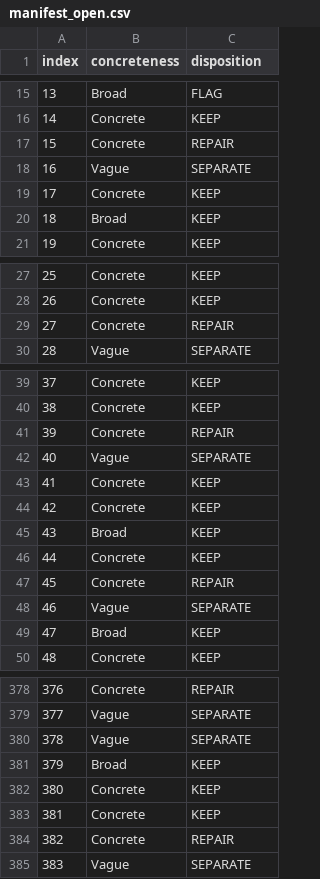
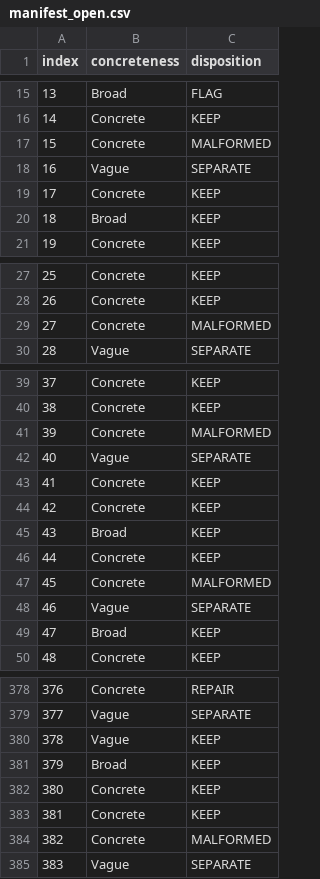
Before and after one commit to leostuy2028/dental, a CSV file: results/corrected_benchmark/manifest_open.csv, drawn as a sheet; only a part is shown, gaps mark what is left out; the diff covers the shown part only.

Commit message:
7.1: repair the coordinate-answer items instead of writing them off
Auditing the buckets item by item, rather than trusting the keyword classifier,
turned up two things.

The 82 items whose "correct answer" is a list of pixel boxes are not damaged goods.
The boxes carry clinical labels next to the coordinates, so dropping the coordinates
and keeping the labels reconstructs the sentence the item always meant:

  was: [{"box_2d": [...], "tooth_id": "36", "label": "Crown"}, ...]
  now: Tooth #36: crown, root canal treatment. Tooth #38: filling.

Nothing is invented; every word comes from the released data. dataio/repair_
coordinate_refs.py does all 82, including the ones carrying only a tooth number,
which still answers a "which tooth" question.

Four items were mis-sorted by the concreteness classifier. The worst is 444,
"describe the status of the wisdom teeth", whose reference names which teeth are
erupted and which impacted, and which is the benchmark paper's OWN worked example of
a free-text question. Corrections are an explicit OVERRIDES table with a reason per
item, so they are reviewable rather than silent.

Also splits the coordinate pile into three genuinely different problems: 82
repairable, 6 that legitimately ask for a location (reference correct, text judge
wrong for the job), 13 whose JSON is malformed by a stray U+201C curly quote in the
released file.

Net effect: the only questions discarded from the entire benchmark are the 7
multiple-choice items asking about a box at coordinates that are not on the image.

```diff
--- a/results/corrected_benchmark/manifest_open.csv
+++ b/results/corrected_benchmark/manifest_open.csv
@@ -16,3 +16,3 @@ index,concreteness,disposition
 14,Concrete,KEEP
-15,Concrete,REPAIR
+15,Concrete,MALFORMED
 16,Vague,SEPARATE
@@ -28,3 +28,3 @@ index,concreteness,disposition
 26,Concrete,KEEP
-27,Concrete,REPAIR
+27,Concrete,MALFORMED
 28,Vague,SEPARATE
@@ -40,3 +40,3 @@ index,concreteness,disposition
 38,Concrete,KEEP
-39,Concrete,REPAIR
+39,Concrete,MALFORMED
 40,Vague,SEPARATE
@@ -46,3 +46,3 @@ index,concreteness,disposition
 44,Concrete,KEEP
-45,Concrete,REPAIR
+45,Concrete,MALFORMED
 46,Vague,SEPARATE
@@ -379,3 +379,3 @@ index,concreteness,disposition
 377,Vague,SEPARATE
-378,Vague,SEPARATE
+378,Vague,KEEP
 379,Broad,KEEP
@@ -383,3 +383,3 @@ index,concreteness,disposition
 381,Concrete,KEEP
-382,Concrete,REPAIR
+382,Concrete,MALFORMED
 383,Vague,SEPARATE
```
Also changed, not shown: 17 edited cells elsewhere in this file, 24 other files.
